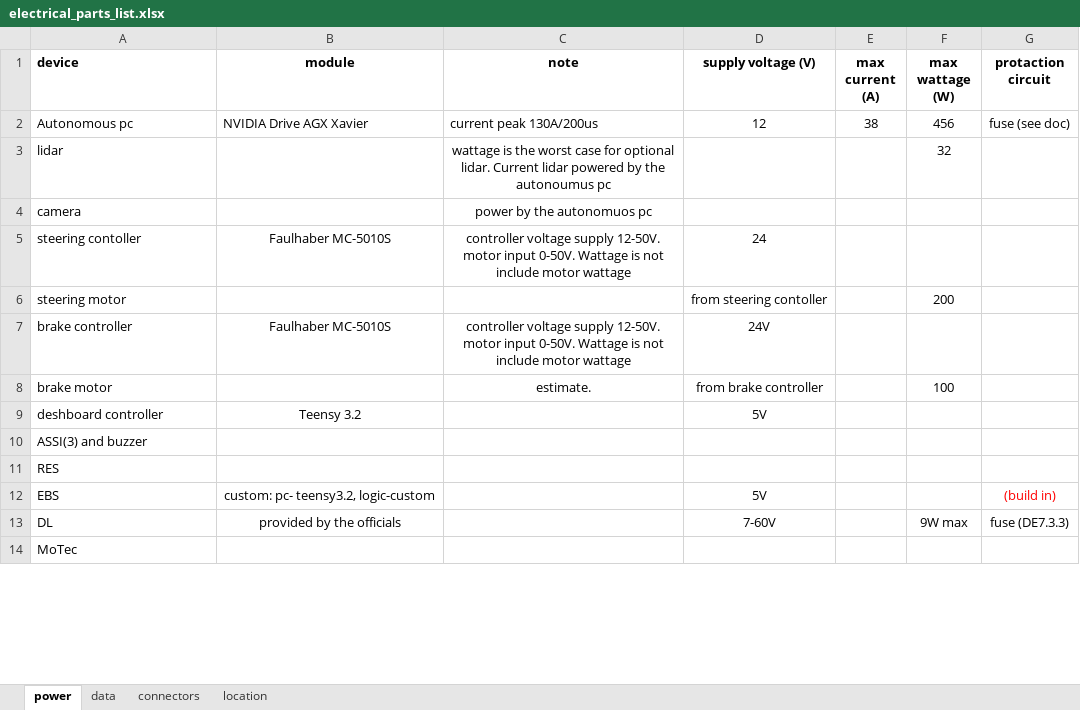
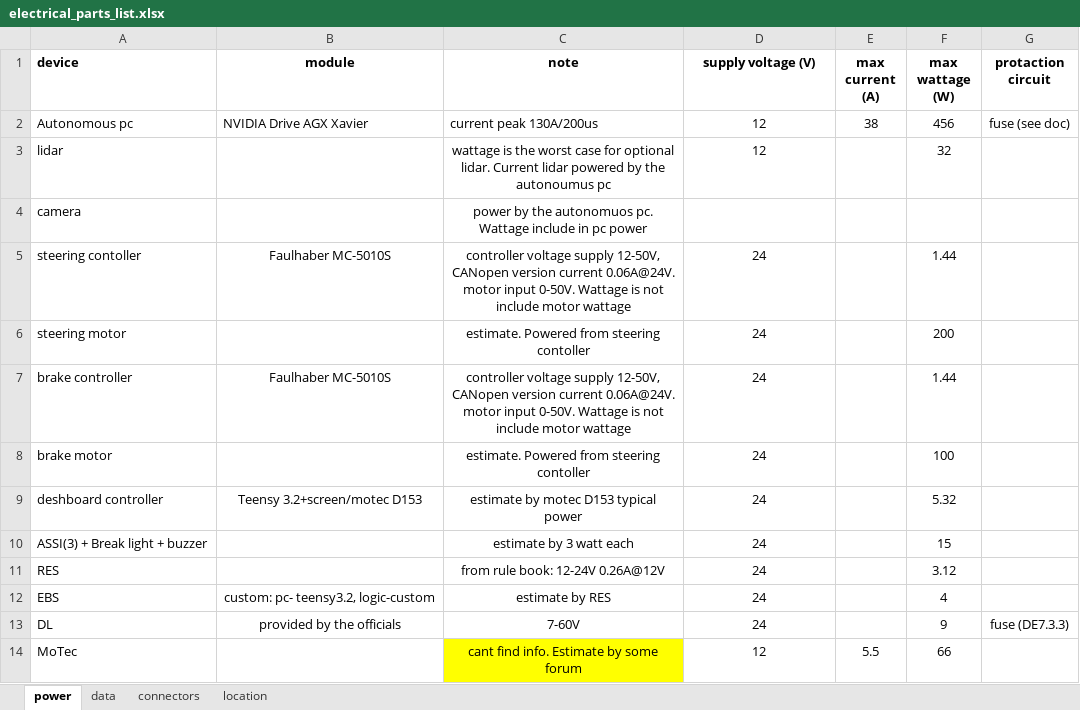
Before and after one commit to TechnionAVFormula/Hardware_Algo, an Excel workbook: Power/electrical_parts_list.xlsx, sheet power, drawn as a sheet; only a part is shown; values as stored, in another font and other column widths than the file's, no borders; removed rows and columns are numbered as before the commit, all else as after; the diff covers the shown part only; the diff names each change by its address in the sheet, - before the commit and + after, or states it on an @@ line.

Commit message:
update devices wattage estimation

```diff
--- a/Power/electrical_parts_list.xlsx (sheet power)
+++ b/Power/electrical_parts_list.xlsx (sheet power)
-D3 (supply voltage (V)): (empty)
+D3 (supply voltage (V)): 12
-C4 (note): power by the autonomuos pc
+C4 (note): power by the autonomuos pc. Wattage include in pc power
-C5 (note): …voltage supply 12-50V. motor input…
+C5 (note): …voltage supply 12-50V, CANopen version current 0.06A@24V. motor input…
-F5 (max wattage (W)): (empty)
+F5 (max wattage (W)): 1.44
-C6 (note): (empty)
+C6 (note): estimate. Powered from steering contoller
-D6 (supply voltage (V)): from steering contoller
+D6 (supply voltage (V)): 24
-C7 (note): …voltage supply 12-50V. motor input…
+C7 (note): …voltage supply 12-50V, CANopen version current 0.06A@24V. motor input…
-D7 (supply voltage (V)): 24V
+D7 (supply voltage (V)): 24
-F7 (max wattage (W)): (empty)
+F7 (max wattage (W)): 1.44
-C8 (note): estimate.
+C8 (note): estimate. Powered from steering contoller
-D8 (supply voltage (V)): from brake controller
+D8 (supply voltage (V)): 24
-B9 (module): Teensy 3.2
+B9 (module): Teensy 3.2+screen/motec D153
-C9 (note): (empty)
+C9 (note): estimate by motec D153 typical power
-D9 (supply voltage (V)): 5V
+D9 (supply voltage (V)): 24
-F9 (max wattage (W)): (empty)
+F9 (max wattage (W)): 5.32
-row 10: ASSI(3) and buzzer
+row 10: ASSI(3) + Break light + buzzer |  | estimate by 3 watt each | 24 |  | 15
-C11 (note): (empty)
+C11 (note): from rule book: 12-24V 0.26A@12V
-D11 (supply voltage (V)): (empty)
+D11 (supply voltage (V)): 24
-F11 (max wattage (W)): (empty)
+F11 (max wattage (W)): 3.12
-C12 (note): (empty)
+C12 (note): estimate by RES
-D12 (supply voltage (V)): 5V
+D12 (supply voltage (V)): 24
-F12 (max wattage (W)): (empty)
+F12 (max wattage (W)): 4
-G12 (protaction circuit): (build in)
+G12 (protaction circuit): (empty)
-C13 (note): (empty)
+C13 (note): 7-60V
-D13 (supply voltage (V)): 7-60V
+D13 (supply voltage (V)): 24
-F13 (max wattage (W)): 9W max
+F13 (max wattage (W)): 9
-C14 (note): (empty)
+C14 (note): cant find info. Estimate by some forum
-C14 fill: none
+C14 fill: #FFFF00
-D14 (supply voltage (V)): (empty)
+D14 (supply voltage (V)): 12
-E14 (max current (A)): (empty)
+E14 (max current (A)): 5.5
-F14 (max wattage (W)): (empty)
+F14 (max wattage (W)): 66
```
Also changed, not shown: 2 added rows, 22 edited cells and cell formats elsewhere in this sheet.
